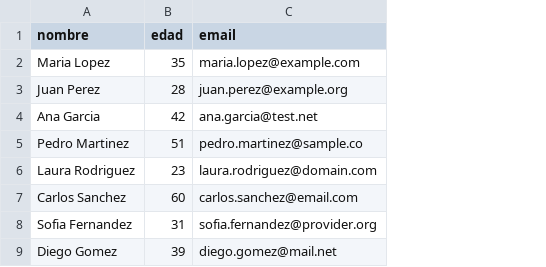
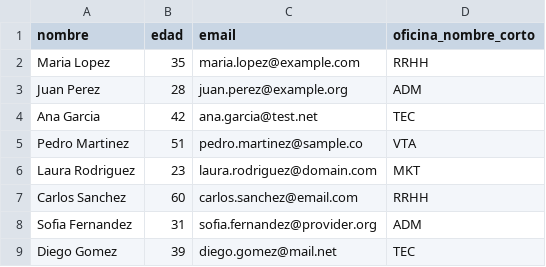
Before and after one commit to David-irusta/Practico-II, a CSV file: crud/personas.csv, drawn as a sheet; only a part is shown; the diff names each change by its address in the sheet, - before the commit and + after, or states it on an @@ line.

```diff
--- a/crud/personas.csv
+++ b/crud/personas.csv
+column D (oficina_nombre_corto), rows 2-9: RRHH | ADM | TEC | VTA | MKT | RRHH | ADM | TEC
```
Also changed, not shown: 7 other files.
